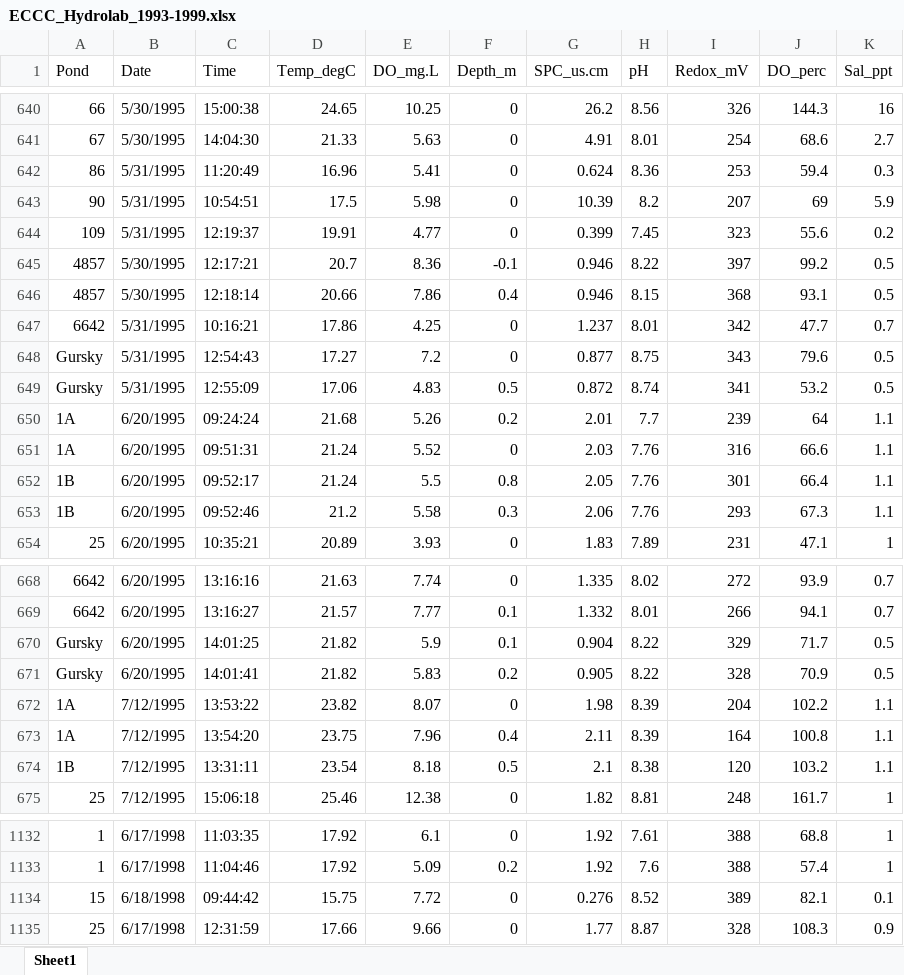
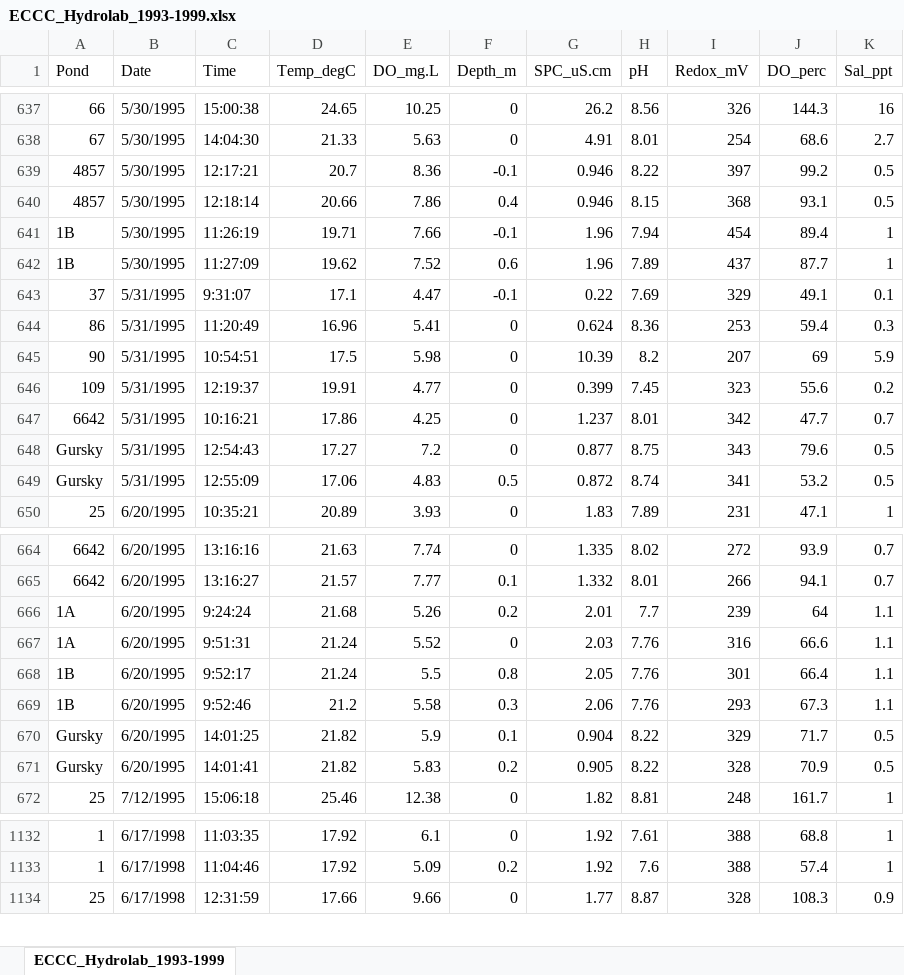
Before and after one commit to JLerminiaux/LDP-Internship, an Excel workbook: 00_rawdata/VijayDriveSDNWA/ECCC_Hydrolab_1993-1999.xlsx, sheet ECCC_Hydrolab_1993-1999, drawn as a sheet; only a part is shown, gaps mark what is left out; values as stored, in another font and other column widths than the file's, no cell formats; removed rows and columns are numbered as before the commit, all else as after; the diff covers the shown part only; the diff names each change by its address in the sheet, - before the commit and + after, or states it on an @@ line.

```diff
--- a/00_rawdata/VijayDriveSDNWA/ECCC_Hydrolab_1993-1999.xlsx (sheet ECCC_Hydrolab_1993-1999)
+++ b/00_rawdata/VijayDriveSDNWA/ECCC_Hydrolab_1993-1999.xlsx (sheet ECCC_Hydrolab_1993-1999)
-sheet tab: Sheet1
+sheet tab: ECCC_Hydrolab_1993-1999
-G1: SPC_us.cm
+G1: SPC_uS.cm
@@ row 645 moved to row 639: 4857 @@
@@ row 646 moved to row 640: 4857 @@
@@ row 632 moved to row 641: 1B @@
@@ row 633 moved to row 642: 1B @@
+row 643: 37 | 5/31/1995 | 9:31:07 | 17.1 | 4.47 | -0.1 | 0.22 | 7.69 | 329 | 49.1 | 0.1
-row 650: 1A | 6/20/1995 | 09:24:24 | 21.68 | 5.26 | 0.2 | 2.01 | 7.7 | 239 | 64 | 1.1
-row 651: 1A | 6/20/1995 | 09:51:31 | 21.24 | 5.52 | 0 | 2.03 | 7.76 | 316 | 66.6 | 1.1
-row 652: 1B | 6/20/1995 | 09:52:17 | 21.24 | 5.5 | 0.8 | 2.05 | 7.76 | 301 | 66.4 | 1.1
-row 653: 1B | 6/20/1995 | 09:52:46 | 21.2 | 5.58 | 0.3 | 2.06 | 7.76 | 293 | 67.3 | 1.1
+row 666: 1A | 6/20/1995 | 9:24:24 | 21.68 | 5.26 | 0.2 | 2.01 | 7.7 | 239 | 64 | 1.1
+row 667: 1A | 6/20/1995 | 9:51:31 | 21.24 | 5.52 | 0 | 2.03 | 7.76 | 316 | 66.6 | 1.1
+row 668: 1B | 6/20/1995 | 9:52:17 | 21.24 | 5.5 | 0.8 | 2.05 | 7.76 | 301 | 66.4 | 1.1
+row 669: 1B | 6/20/1995 | 9:52:46 | 21.2 | 5.58 | 0.3 | 2.06 | 7.76 | 293 | 67.3 | 1.1
@@ row 672 moved to row 688: 1A @@
@@ row 673 moved to row 689: 1A @@
@@ row 674 moved to row 690: 1B @@
-row 1134: 15 | 6/18/1998 | 09:44:42 | 15.75 | 7.72 | 0 | 0.276 | 8.52 | 389 | 82.1 | 0.1
```
Also changed, not shown: 22 added rows, 22 removed rows, 465 moved rows and 58 edited cells elsewhere in this sheet, cell formats, 2 other files.
